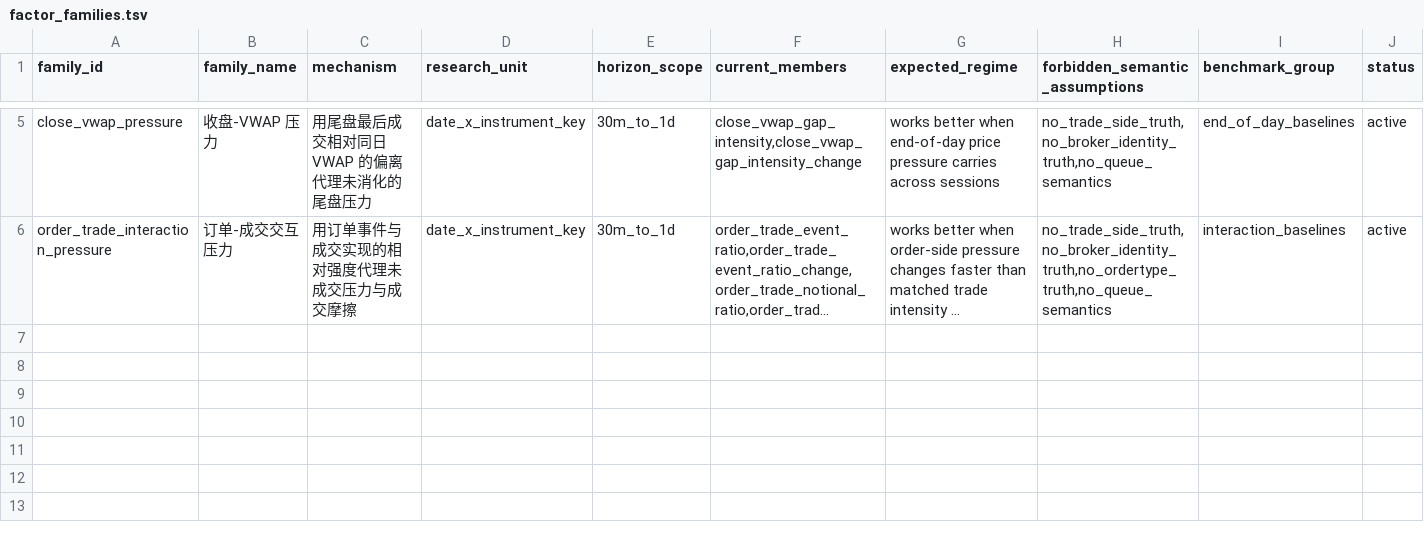
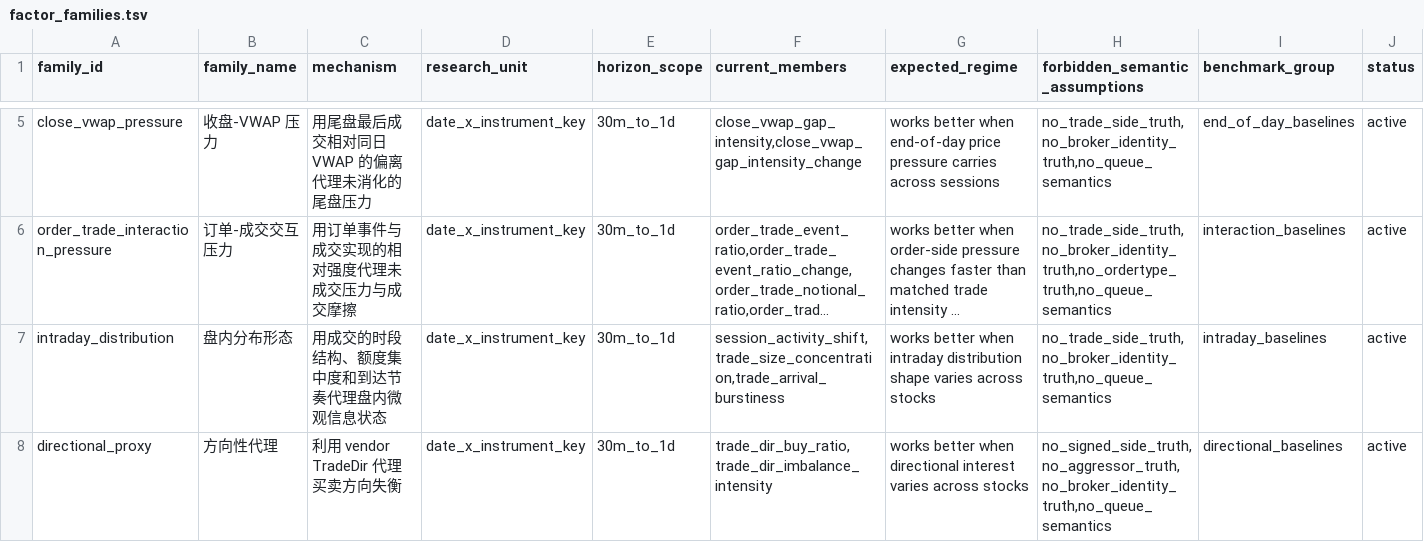
Before and after one commit to yzx107/hk_factor_autoresearch, a TSV file: registry/factor_families.tsv, drawn as a sheet; only a part is shown, gaps mark what is left out; long unchanged cells end in …; rows hold the shown columns only; the diff names each change by its address in the sheet, - before the commit and + after, or states it on an @@ line.

Commit message:
fix: register intraday_distribution and directional_proxy in factor_families.tsv

```diff
--- a/registry/factor_families.tsv
+++ b/registry/factor_families.tsv
+row 7: intraday_distribution | 盘内分布形态 | 用成交的时段结构、额度集中度和到达节奏代理盘内微观信息状态 | date_x_instrument_key | 30m_to_1d | session_activity_shift,trade_size_concentration,trade_arrival_burstiness | works better when intraday distribution shape varies across stocks | no_trade_side_truth,no_broker_identity_truth,no_queue_semantics | intraday_baselines | active
+row 8: directional_proxy | 方向性代理 | 利用 vendor TradeDir 代理买卖方向失衡 | date_x_instrument_key | 30m_to_1d | trade_dir_buy_ratio,trade_dir_imbalance_intensity | works better when directional interest varies across stocks | no_signed_side_truth,no_aggressor_truth,no_broker_identity_truth,no_queue_semantics | directional_baselines | active
```
